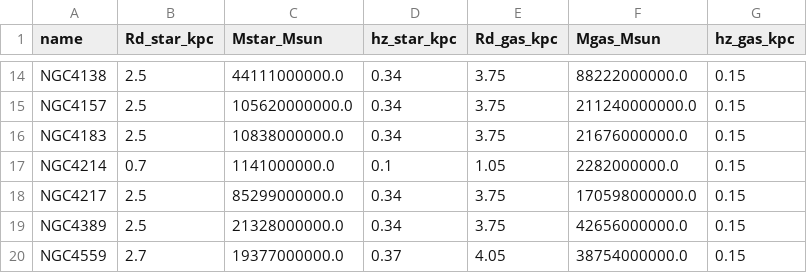
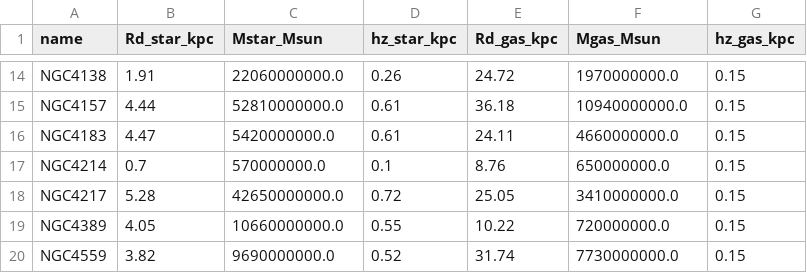
Before and after one commit to VitorFigueiredoResearch/Baryon-Convolved-Effective-Potential, a CSV file: data/galaxies.csv, drawn as a sheet; only a part is shown, gaps mark what is left out; the diff covers the shown part only; the diff names each change by its address in the sheet, - before the commit and + after, or states it on an @@ line.

```diff
--- a/data/galaxies.csv
+++ b/data/galaxies.csv
-B14 (Rd_star_kpc): 2.5
+B14 (Rd_star_kpc): 1.91
-C14 (Mstar_Msun): 44111000000.0
+C14 (Mstar_Msun): 22060000000.0
-D14 (hz_star_kpc): 0.34
+D14 (hz_star_kpc): 0.26
-E14 (Rd_gas_kpc): 3.75
+E14 (Rd_gas_kpc): 24.72
-F14 (Mgas_Msun): 88222000000.0
+F14 (Mgas_Msun): 1970000000.0
-B15 (Rd_star_kpc): 2.5
+B15 (Rd_star_kpc): 4.44
-C15 (Mstar_Msun): 105620000000.0
+C15 (Mstar_Msun): 52810000000.0
-D15:D16 (hz_star_kpc): 0.34
+D15:D16 (hz_star_kpc): 0.61
-E15 (Rd_gas_kpc): 3.75
+E15 (Rd_gas_kpc): 36.18
-F15 (Mgas_Msun): 211240000000.0
+F15 (Mgas_Msun): 10940000000.0
-B16 (Rd_star_kpc): 2.5
+B16 (Rd_star_kpc): 4.47
-C16 (Mstar_Msun): 10838000000.0
+C16 (Mstar_Msun): 5420000000.0
-E16 (Rd_gas_kpc): 3.75
+E16 (Rd_gas_kpc): 24.11
-F16 (Mgas_Msun): 21676000000.0
+F16 (Mgas_Msun): 4660000000.0
-C17 (Mstar_Msun): 1141000000.0
+C17 (Mstar_Msun): 570000000.0
-E17 (Rd_gas_kpc): 1.05
+E17 (Rd_gas_kpc): 8.76
-F17 (Mgas_Msun): 2282000000.0
+F17 (Mgas_Msun): 650000000.0
-B18 (Rd_star_kpc): 2.5
+B18 (Rd_star_kpc): 5.28
-C18 (Mstar_Msun): 85299000000.0
+C18 (Mstar_Msun): 42650000000.0
-D18 (hz_star_kpc): 0.34
+D18 (hz_star_kpc): 0.72
-E18 (Rd_gas_kpc): 3.75
+E18 (Rd_gas_kpc): 25.05
-F18 (Mgas_Msun): 170598000000.0
+F18 (Mgas_Msun): 3410000000.0
-B19 (Rd_star_kpc): 2.5
+B19 (Rd_star_kpc): 4.05
-C19 (Mstar_Msun): 21328000000.0
+C19 (Mstar_Msun): 10660000000.0
-D19 (hz_star_kpc): 0.34
+D19 (hz_star_kpc): 0.55
-E19 (Rd_gas_kpc): 3.75
+E19 (Rd_gas_kpc): 10.22
-F19 (Mgas_Msun): 42656000000.0
+F19 (Mgas_Msun): 720000000.0
-B20 (Rd_star_kpc): 2.7
+B20 (Rd_star_kpc): 3.82
-C20 (Mstar_Msun): 19377000000.0
+C20 (Mstar_Msun): 9690000000.0
-D20 (hz_star_kpc): 0.37
+D20 (hz_star_kpc): 0.52
-E20 (Rd_gas_kpc): 4.05
+E20 (Rd_gas_kpc): 31.74
-F20 (Mgas_Msun): 38754000000.0
+F20 (Mgas_Msun): 7730000000.0
```
Also changed, not shown: 124 edited cells elsewhere in this file.
